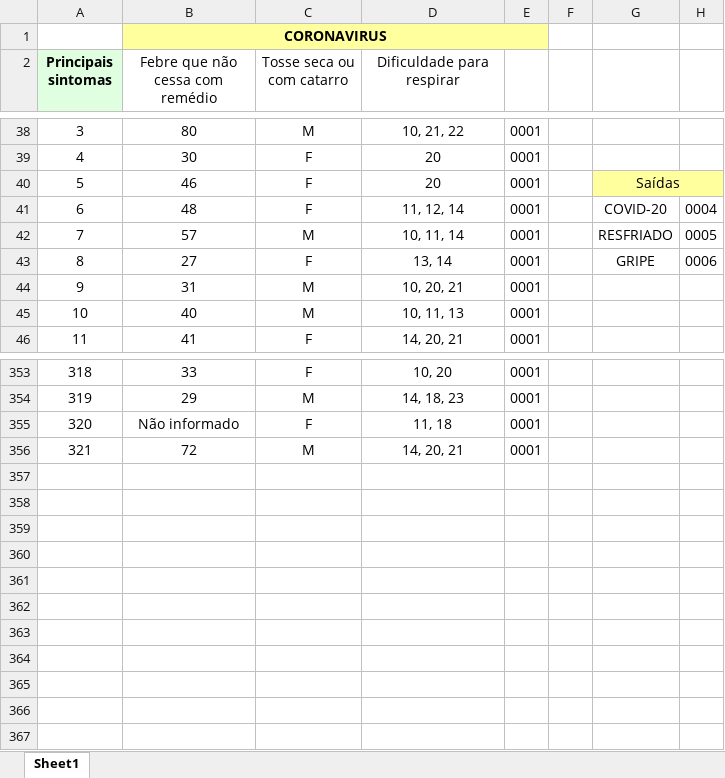
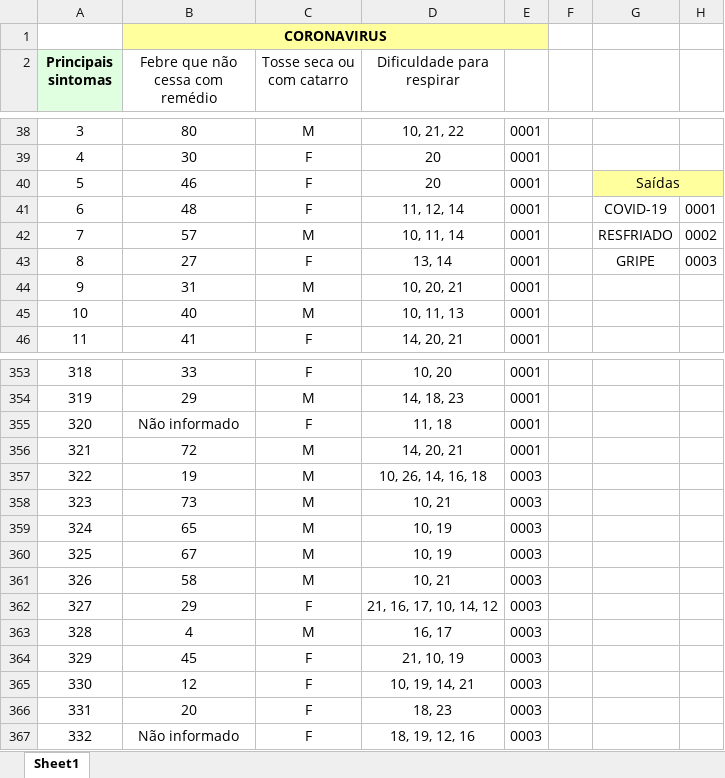
Before and after one commit to iwebwork/COVID-19, an Excel workbook: SINTOMAS CORONAVIRUS.xlsx, sheet Sheet1, drawn as a sheet; only a part is shown, gaps mark what is left out; values as stored, in another font and other column widths than the file's, no borders; the diff names each change by its address in the sheet, - before the commit and + after, or states it on an @@ line.

Commit message:
11 pacientes gripe

```diff
--- a/SINTOMAS CORONAVIRUS.xlsx (sheet Sheet1)
+++ b/SINTOMAS CORONAVIRUS.xlsx (sheet Sheet1)
-G41: COVID-20
+G41: COVID-19
-H41: 0004
+H41: 0001
-H42: 0005
+H42: 0002
-H43: 0006
+H43: 0003
+row 357: 322 | 19 | M | 10, 26, 14, 16, 18 | 0003
+row 358: 323 | 73 | M | 10, 21 | 0003
+row 359: 324 | 65 | M | 10, 19 | 0003
+row 360: 325 | 67 | M | 10, 19 | 0003
+row 361: 326 | 58 | M | 10, 21 | 0003
+row 362: 327 | 29 | F | 21, 16, 17, 10, 14, 12 | 0003
+row 363: 328 | 4 | M | 16, 17 | 0003
+row 364: 329 | 45 | F | 21, 10, 19 | 0003
+row 365: 330 | 12 | F | 10, 19, 14, 21 | 0003
+row 366: 331 | 20 | F | 18, 23 | 0003
+row 367: 332 | Não informado | F | 18, 19, 12, 16 | 0003
```
